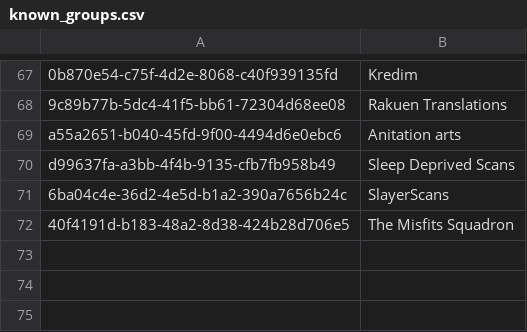
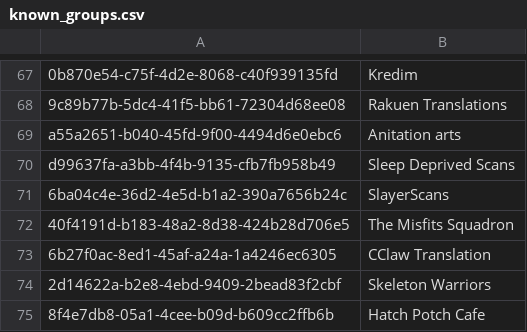
Before and after one commit to valdearg/mangadex-v5, a CSV file: known_groups.csv, drawn as a sheet; only a part is shown, gaps mark what is left out.

```diff
--- a/known_groups.csv
+++ b/known_groups.csv
@@ -72 +72,4 @@ d99637fa-a3bb-4f4b-9135-cfb7fb958b49,Sleep Deprived Scans
 40f4191d-b183-48a2-8d38-424b28d706e5,The Misfits Squadron
+6b27f0ac-8ed1-45af-a24a-1a4246ec6305,CClaw Translation
+2d14622a-b2e8-4ebd-9409-2bead83f2cbf,Skeleton Warriors
+8f4e7db8-05a1-4cee-b09d-b609cc2ffb6b,Hatch Potch Cafe
```
Also changed, not shown: manga.csv.
